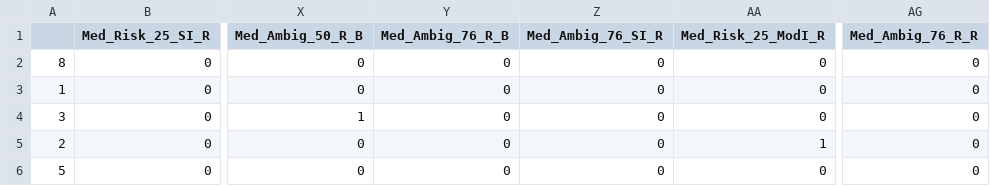
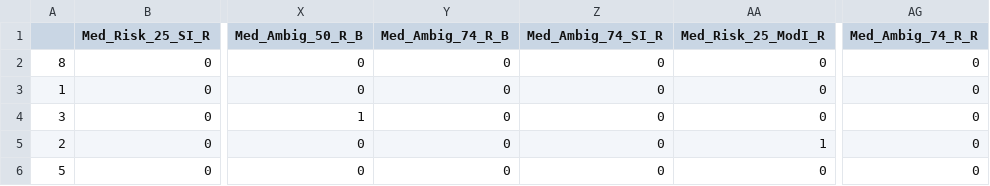
Before and after one commit to LevyDecisionNeuroLab/Medical_DM, a CSV file: data_analysis/phase1_medical.csv, drawn as a sheet; only a part is shown, gaps mark what is left out; the diff names each change by its address in the sheet, - before the commit and + after, or states it on an @@ line.

Commit message:
Fixing typo column names ambiguity_76-->ambiguity_74

```diff
--- a/data_analysis/phase1_medical.csv
+++ b/data_analysis/phase1_medical.csv
-Y1: Med_Ambig_76_R_B
+Y1: Med_Ambig_74_R_B
-Z1: Med_Ambig_76_SI_R
+Z1: Med_Ambig_74_SI_R
-AG1: Med_Ambig_76_R_R
+AG1: Med_Ambig_74_R_R
```
